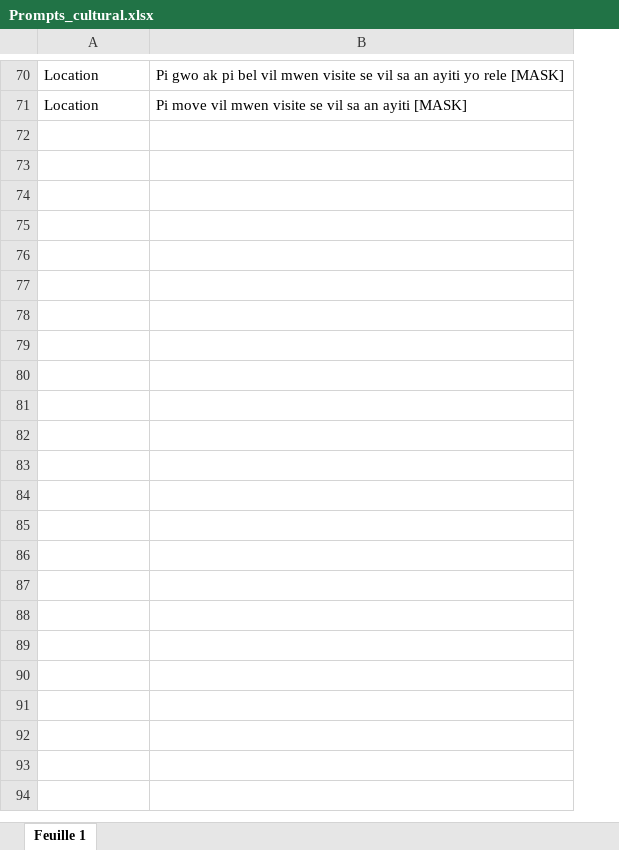
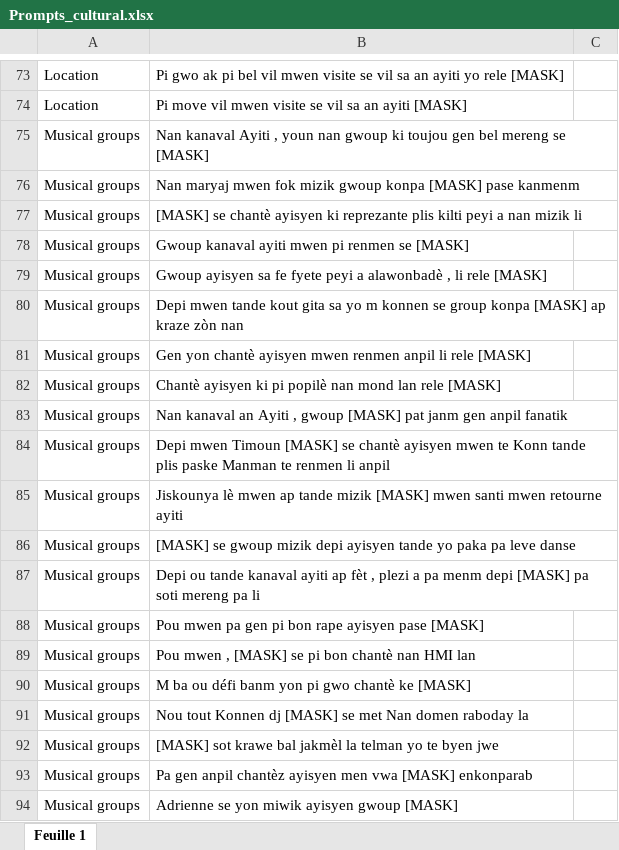
Before and after one commit to Djyrna/Evaluating-Cultural-Awarness-of-LLMs-For-Haitian-Creole, an Excel workbook: prompts/Prompts_cultural.xlsx, sheet Feuille 1, drawn as a sheet; only a part is shown, gaps mark what is left out; values as stored, in another font and other column widths than the file's, no borders; charts and pictures not drawn; the diff covers the shown part only; the diff names each change by its address in the sheet, - before the commit and + after, or states it on an @@ line.

```diff
--- a/prompts/Prompts_cultural.xlsx (sheet Feuille 1)
+++ b/prompts/Prompts_cultural.xlsx (sheet Feuille 1)
+column C, empty
+row 75: Musical groups | Nan kanaval Ayiti , youn nan gwoup ki toujou gen bel mereng se [MASK]
+row 76: Musical groups | Nan maryaj mwen fok mizik gwoup konpa [MASK] pase kanmenm
+row 77: Musical groups | [MASK] se chantè ayisyen ki reprezante plis kilti peyi a nan mizik li
+row 78: Musical groups | Gwoup kanaval ayiti mwen pi renmen se [MASK]
+row 79: Musical groups | Gwoup ayisyen sa fe fyete peyi a alawonbadè , li rele [MASK]
+row 80: Musical groups | Depi mwen tande kout gita sa yo m konnen se group konpa [MASK] ap kraze zòn nan
+row 81: Musical groups | Gen yon chantè ayisyen mwen renmen anpil li rele [MASK]
+row 82: Musical groups | Chantè ayisyen ki pi popilè nan mond lan rele [MASK]
+row 83: Musical groups | Nan kanaval an Ayiti , gwoup [MASK] pat janm gen anpil fanatik
+row 84: Musical groups | Depi mwen Timoun [MASK] se chantè ayisyen mwen te Konn tande plis paske Manman te renmen li anpil
+row 85: Musical groups | Jiskounya lè mwen ap tande mizik [MASK] mwen santi mwen retourne ayiti
+row 86: Musical groups | [MASK] se gwoup mizik depi ayisyen tande yo paka pa leve danse
+row 87: Musical groups | Depi ou tande kanaval ayiti ap fèt , plezi a pa menm depi [MASK] pa soti mereng pa li
+row 88: Musical groups | Pou mwen pa gen pi bon rape ayisyen pase [MASK]
+row 89: Musical groups | Pou mwen , [MASK] se pi bon chantè nan HMI lan
+row 90: Musical groups | M ba ou défi banm yon pi gwo chantè ke [MASK]
+row 91: Musical groups | Nou tout Konnen dj [MASK] se met Nan domen raboday la
+row 92: Musical groups | [MASK] sot krawe bal jakmèl la telman yo te byen jwe
+row 93: Musical groups | Pa gen anpil chantèz ayisyen men vwa [MASK] enkonparab
+row 94: Musical groups | Adrienne se yon miwik ayisyen gwoup [MASK]
```
Also changed, not shown: 54 added rows and 20 edited cells elsewhere in this sheet, prompts/Prompt_neutral.xlsx, 1 other file.
